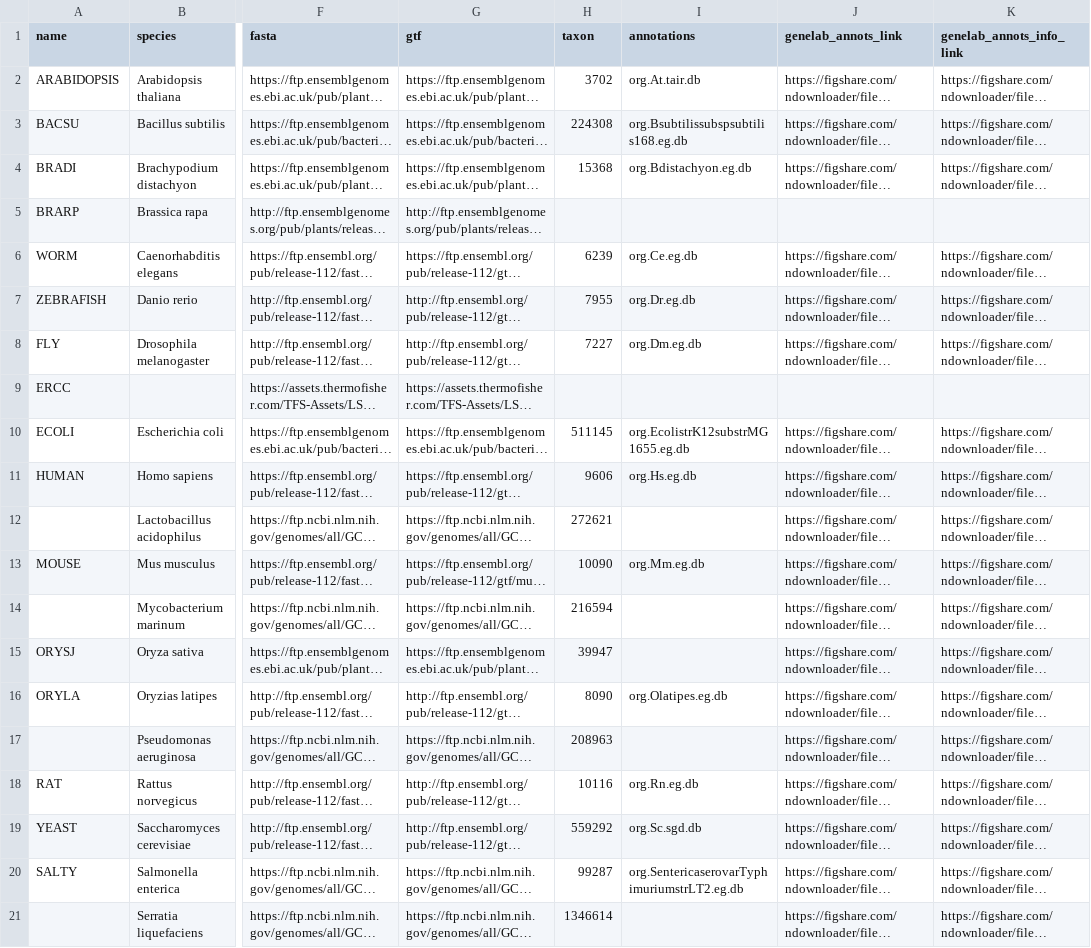
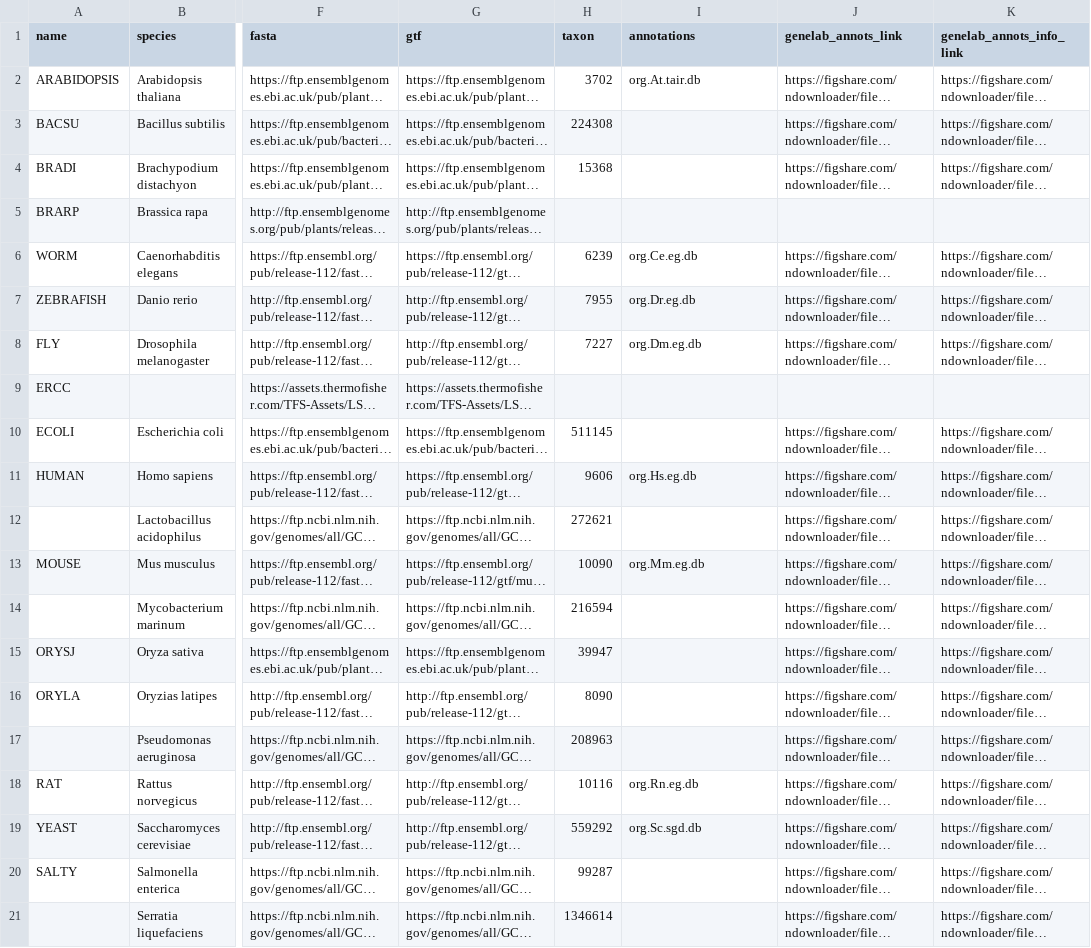
Before and after one commit to nasa/GeneLab_Data_Processing, a CSV file: GeneLab_Reference_Annotations/Pipeline_GL-DPPD-7110_Versions/GL-DPPD-7110-A/GL-DPPD-7110-A_annotations.csv, drawn as a sheet; only a part is shown, gaps mark what is left out; long unchanged cells end in …; the diff names each change by its address in the sheet, - before the commit and + after, or states it on an @@ line.

Commit message:
remove custom org dbs from annotation table

```diff
--- a/GeneLab_Reference_Annotations/Pipeline_GL-DPPD-7110_Versions/GL-DPPD-7110-A/GL-DPPD-7110-A_annotations.csv
+++ b/GeneLab_Reference_Annotations/Pipeline_GL-DPPD-7110_Versions/GL-DPPD-7110-A/GL-DPPD-7110-A_annotations.csv
-I3 (annotations): org.Bsubtilissubspsubtilis168.eg.db
+I3 (annotations): (empty)
-I4 (annotations): org.Bdistachyon.eg.db
+I4 (annotations): (empty)
-I10 (annotations): org.EcolistrK12substrMG1655.eg.db
+I10 (annotations): (empty)
-I16 (annotations): org.Olatipes.eg.db
+I16 (annotations): (empty)
-I20 (annotations): org.SentericaserovarTyphimuriumstrLT2.eg.db
+I20 (annotations): (empty)
```
